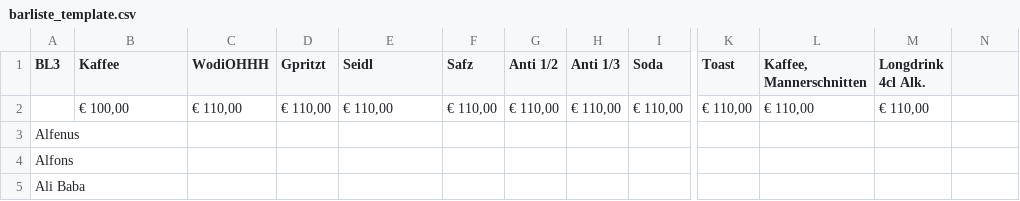
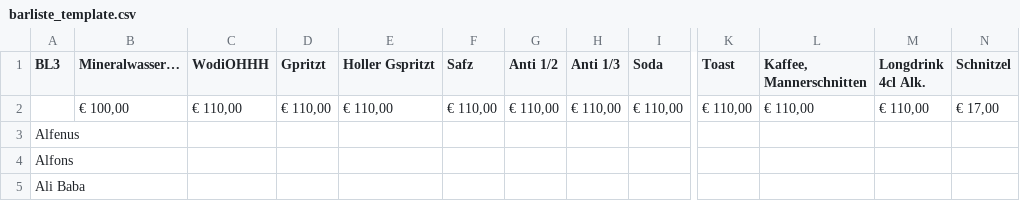
Before and after one commit to 3lCattivo/stricherliste, a CSV file: barliste_template.csv, drawn as a sheet; only a part is shown, gaps mark what is left out; the diff names each change by its address in the sheet, - before the commit and + after, or states it on an @@ line.

```diff
--- a/barliste_template.csv
+++ b/barliste_template.csv
-B1: Kaffee
+B1: Mineralwasser…
-E1: Seidl
+E1: Holler Gspritzt
-N1: (empty)
+N1: Schnitzel
-N2 (Schnitzel): (empty)
+N2 (Schnitzel): € 17,00
```
Also changed, not shown: barliste_log_122022.csv, hotlist.csv, 20 other files.
